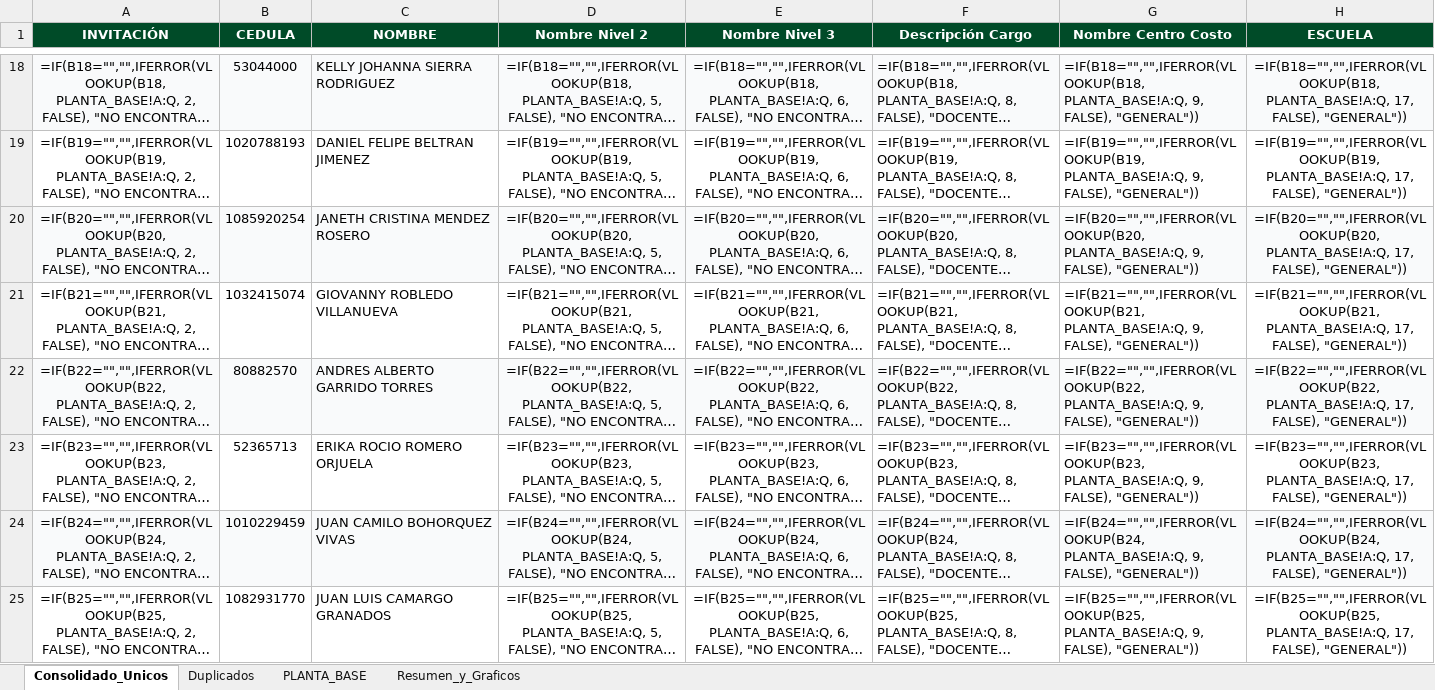
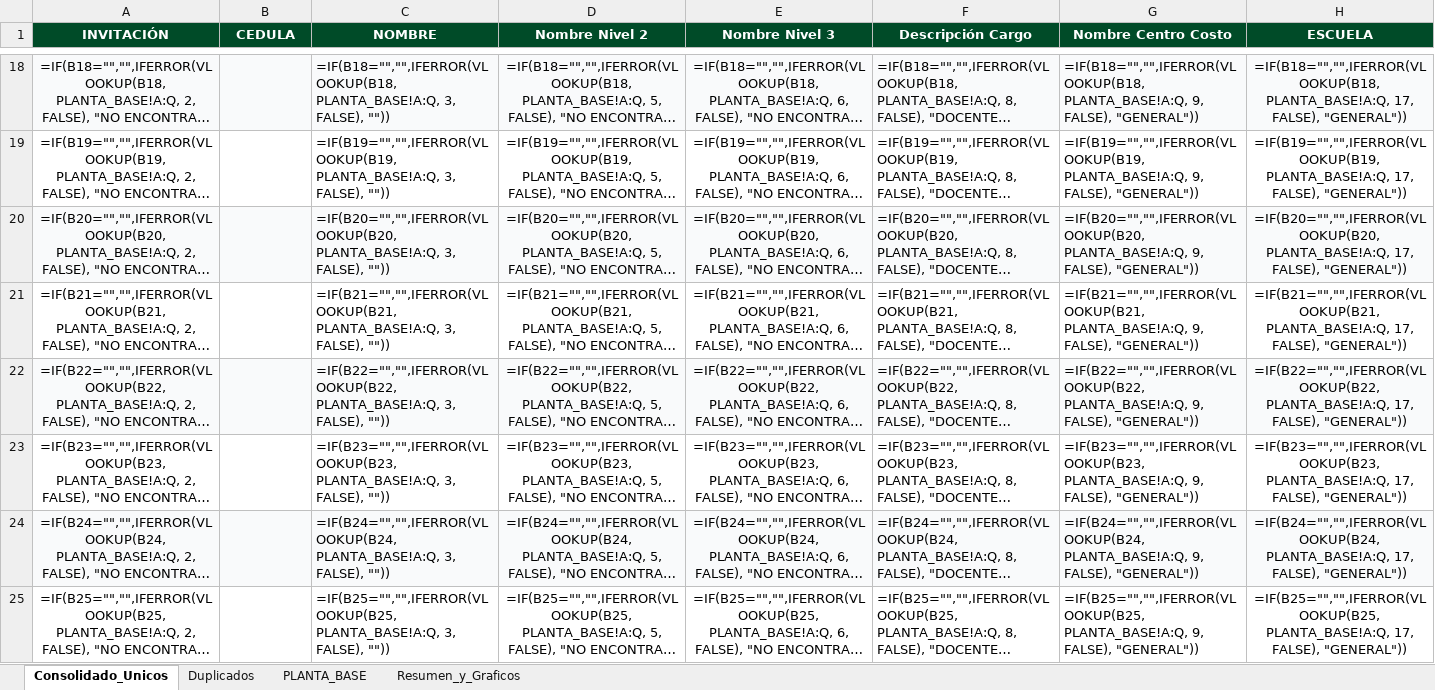
Before and after one commit to efi-cun/Cunectate_al_parche, an Excel workbook: Consolidado_Bienvenida_Facilitadores.xlsx, sheet Consolidado_Unicos, drawn as a sheet; only a part is shown, gaps mark what is left out; long unchanged cells end in …; values as stored, in another font and other column widths than the file's, no borders; formulas without a stored value are shown as written; the diff covers the shown part only; the diff names each change by its address in the sheet, - before the commit and + after, or states it on an @@ line.

```diff
--- a/Consolidado_Bienvenida_Facilitadores.xlsx (sheet Consolidado_Unicos)
+++ b/Consolidado_Bienvenida_Facilitadores.xlsx (sheet Consolidado_Unicos)
-B18 (CEDULA): 53044000
+B18 (CEDULA): (empty)
-C18 (NOMBRE): KELLY JOHANNA SIERRA RODRIGUEZ
+C18 (NOMBRE): =IF(B18="","",IFERROR(VLOOKUP(B18, PLANTA_BASE!A:Q, 3, FALSE), ""))
-B19 (CEDULA): 1020788193
+B19 (CEDULA): (empty)
-C19 (NOMBRE): DANIEL FELIPE BELTRAN JIMENEZ
+C19 (NOMBRE): =IF(B19="","",IFERROR(VLOOKUP(B19, PLANTA_BASE!A:Q, 3, FALSE), ""))
-B20 (CEDULA): 1085920254
+B20 (CEDULA): (empty)
-C20 (NOMBRE): JANETH CRISTINA MENDEZ ROSERO
+C20 (NOMBRE): =IF(B20="","",IFERROR(VLOOKUP(B20, PLANTA_BASE!A:Q, 3, FALSE), ""))
-B21 (CEDULA): 1032415074
+B21 (CEDULA): (empty)
-C21 (NOMBRE): GIOVANNY ROBLEDO VILLANUEVA
+C21 (NOMBRE): =IF(B21="","",IFERROR(VLOOKUP(B21, PLANTA_BASE!A:Q, 3, FALSE), ""))
-B22 (CEDULA): 80882570
+B22 (CEDULA): (empty)
-C22 (NOMBRE): ANDRES ALBERTO GARRIDO TORRES
+C22 (NOMBRE): =IF(B22="","",IFERROR(VLOOKUP(B22, PLANTA_BASE!A:Q, 3, FALSE), ""))
-B23 (CEDULA): 52365713
+B23 (CEDULA): (empty)
-C23 (NOMBRE): ERIKA ROCIO ROMERO ORJUELA
+C23 (NOMBRE): =IF(B23="","",IFERROR(VLOOKUP(B23, PLANTA_BASE!A:Q, 3, FALSE), ""))
-B24 (CEDULA): 1010229459
+B24 (CEDULA): (empty)
-C24 (NOMBRE): JUAN CAMILO BOHORQUEZ VIVAS
+C24 (NOMBRE): =IF(B24="","",IFERROR(VLOOKUP(B24, PLANTA_BASE!A:Q, 3, FALSE), ""))
-B25 (CEDULA): 1082931770
+B25 (CEDULA): (empty)
-C25 (NOMBRE): JUAN LUIS CAMARGO GRANADOS
+C25 (NOMBRE): =IF(B25="","",IFERROR(VLOOKUP(B25, PLANTA_BASE!A:Q, 3, FALSE), ""))
```
Also changed, not shown: 54 edited cells elsewhere in this sheet, sheet Resumen_y_Graficos, sheet Duplicados, charts or pictures, 5 other files.
